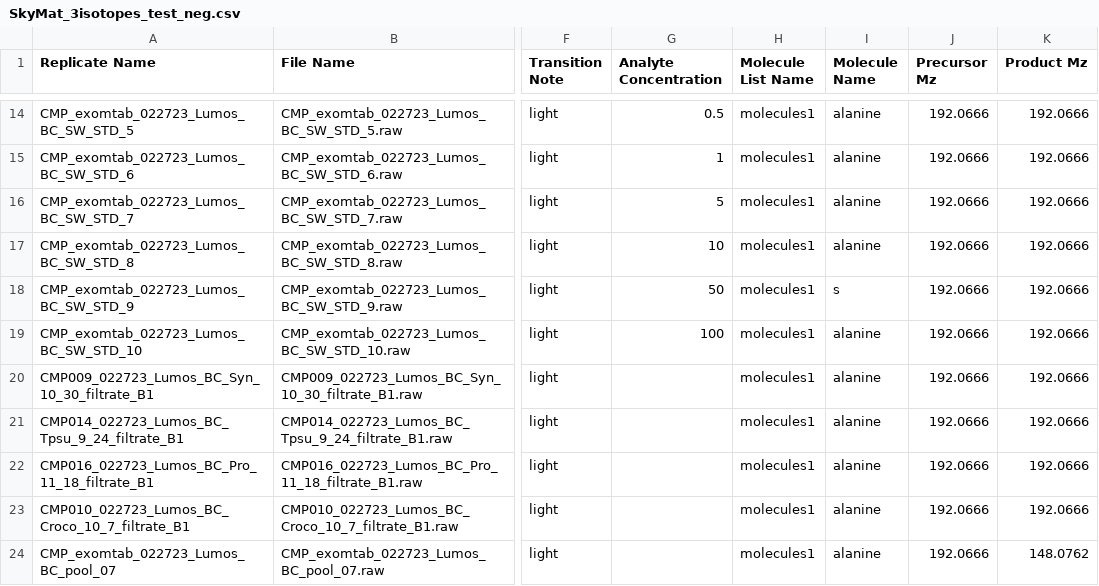
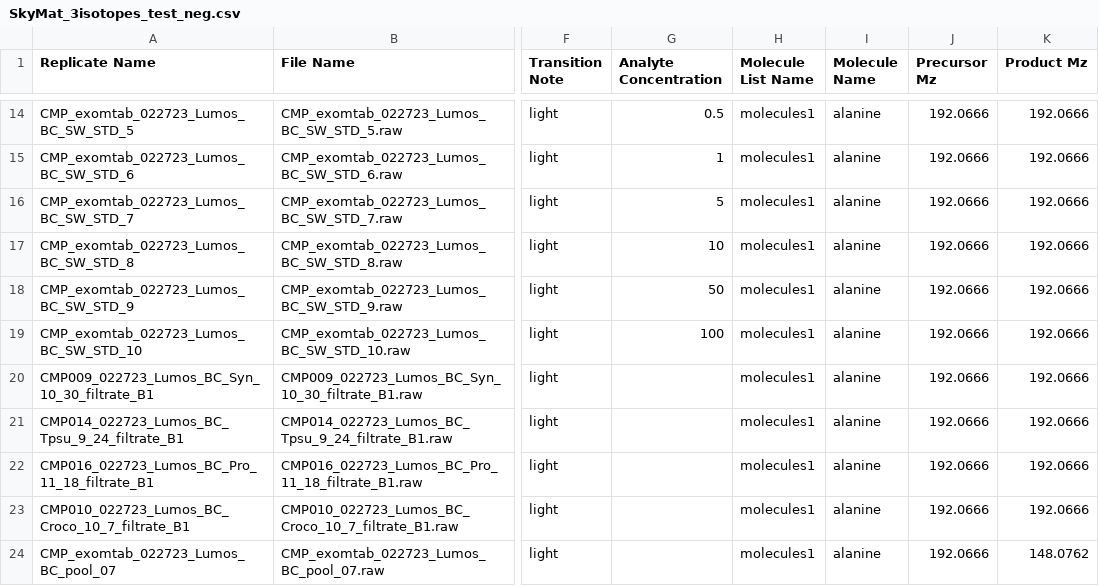
Before and after one commit to KujawinskiLaboratory/SkyMat, a CSV file: Example_Dataset/Example_Input/SkyMat_3isotopes_test_neg.csv, drawn as a sheet; only a part is shown, gaps mark what is left out; the diff names each change by its address in the sheet, - before the commit and + after, or states it on an @@ line.

Commit message:
Update SkyMat_3isotopes_test_neg.csv
fixed typo in sequence sheet

```diff
--- a/Example_Dataset/Example_Input/SkyMat_3isotopes_test_neg.csv
+++ b/Example_Dataset/Example_Input/SkyMat_3isotopes_test_neg.csv
-I18 (Molecule Name): s
+I18 (Molecule Name): alanine
```
